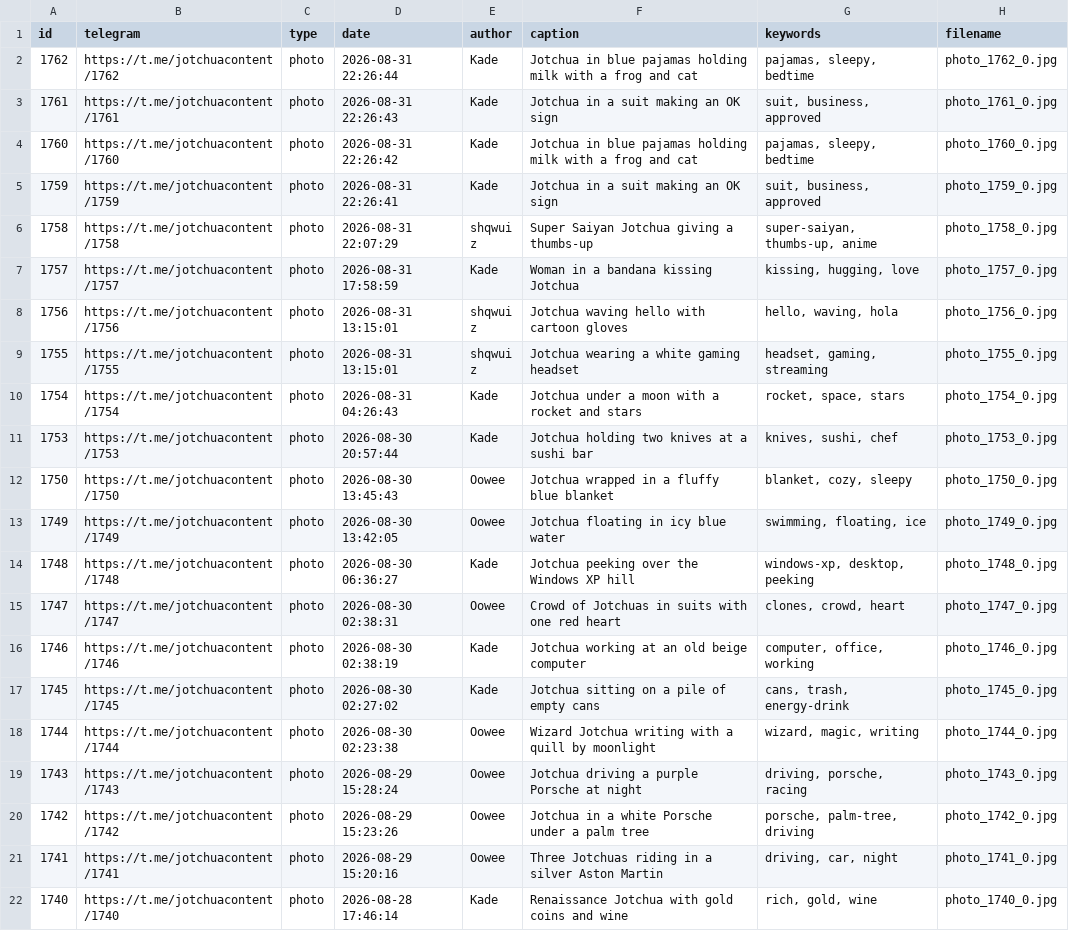
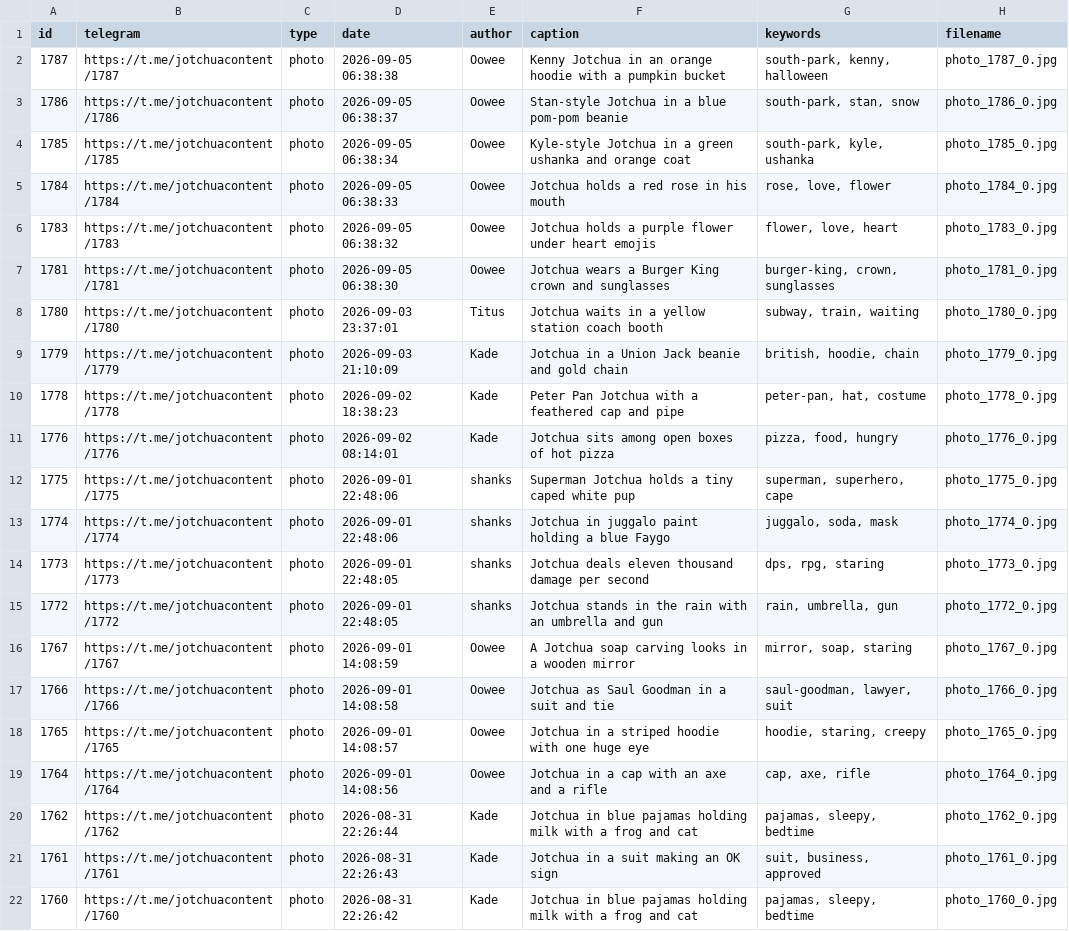
Before and after one commit to titus-chua/jotchua-vault, a CSV file: keywords.csv, drawn as a sheet; only a part is shown; the shorter side is filled out with more unchanged rows.

```diff
--- a/keywords.csv
+++ b/keywords.csv
@@ -1,2 +1,20 @@
 id,telegram,type,date,author,caption,keywords,filename
+1787,https://t.me/jotchuacontent/1787,photo,2026-09-05 06:38:38,Oowee,Kenny Jotchua in an orange hoodie with a pumpkin bucket,"south-park, kenny, halloween",photo_1787_0.jpg
+1786,https://t.me/jotchuacontent/1786,photo,2026-09-05 06:38:37,Oowee,Stan-style Jotchua in a blue pom-pom beanie,"south-park, stan, snow",photo_1786_0.jpg
+1785,https://t.me/jotchuacontent/1785,photo,2026-09-05 06:38:34,Oowee,Kyle-style Jotchua in a green ushanka and orange coat,"south-park, kyle, ushanka",photo_1785_0.jpg
+1784,https://t.me/jotchuacontent/1784,photo,2026-09-05 06:38:33,Oowee,Jotchua holds a red rose in his mouth,"rose, love, flower",photo_1784_0.jpg
+1783,https://t.me/jotchuacontent/1783,photo,2026-09-05 06:38:32,Oowee,Jotchua holds a purple flower under heart emojis,"flower, love, heart",photo_1783_0.jpg
+1781,https://t.me/jotchuacontent/1781,photo,2026-09-05 06:38:30,Oowee,Jotchua wears a Burger King crown and sunglasses,"burger-king, crown, sunglasses",photo_1781_0.jpg
+1780,https://t.me/jotchuacontent/1780,photo,2026-09-03 23:37:01,Titus,Jotchua waits in a yellow station coach booth,"subway, train, waiting",photo_1780_0.jpg
+1779,https://t.me/jotchuacontent/1779,photo,2026-09-03 21:10:09,Kade,Jotchua in a Union Jack beanie and gold chain,"british, hoodie, chain",photo_1779_0.jpg
+1778,https://t.me/jotchuacontent/1778,photo,2026-09-02 18:38:23,Kade,Peter Pan Jotchua with a feathered cap and pipe,"peter-pan, hat, costume",photo_1778_0.jpg
+1776,https://t.me/jotchuacontent/1776,photo,2026-09-02 08:14:01,Kade,Jotchua sits among open boxes of hot pizza,"pizza, food, hungry",photo_1776_0.jpg
+1775,https://t.me/jotchuacontent/1775,photo,2026-09-01 22:48:06,shanks,Superman Jotchua holds a tiny caped white pup,"superman, superhero, cape",photo_1775_0.jpg
+1774,https://t.me/jotchuacontent/1774,photo,2026-09-01 22:48:06,shanks,Jotchua in juggalo paint holding a blue Faygo,"juggalo, soda, mask",photo_1774_0.jpg
+1773,https://t.me/jotchuacontent/1773,photo,2026-09-01 22:48:05,shanks,Jotchua deals eleven thousand damage per second,"dps, rpg, staring",photo_1773_0.jpg
+1772,https://t.me/jotchuacontent/1772,photo,2026-09-01 22:48:05,shanks,Jotchua stands in the rain with an umbrella and gun,"rain, umbrella, gun",photo_1772_0.jpg
+1767,https://t.me/jotchuacontent/1767,photo,2026-09-01 14:08:59,Oowee,A Jotchua soap carving looks in a wooden mirror,"mirror, soap, staring",photo_1767_0.jpg
+1766,https://t.me/jotchuacontent/1766,photo,2026-09-01 14:08:58,Oowee,Jotchua as Saul Goodman in a suit and tie,"saul-goodman, lawyer, suit",photo_1766_0.jpg
+1765,https://t.me/jotchuacontent/1765,photo,2026-09-01 14:08:57,Oowee,Jotchua in a striped hoodie with one huge eye,"hoodie, staring, creepy",photo_1765_0.jpg
+1764,https://t.me/jotchuacontent/1764,photo,2026-09-01 14:08:56,Oowee,Jotchua in a cap with an axe and a rifle,"cap, axe, rifle",photo_1764_0.jpg
 1762,https://t.me/jotchuacontent/1762,photo,2026-08-31 22:26:44,Kade,Jotchua in blue pajamas holding milk with a frog and cat,"pajamas, sleepy, bedtime",photo_1762_0.jpg
```
Also changed, not shown: 26 other files.
